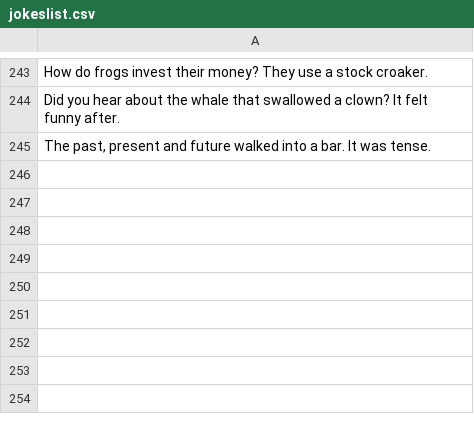
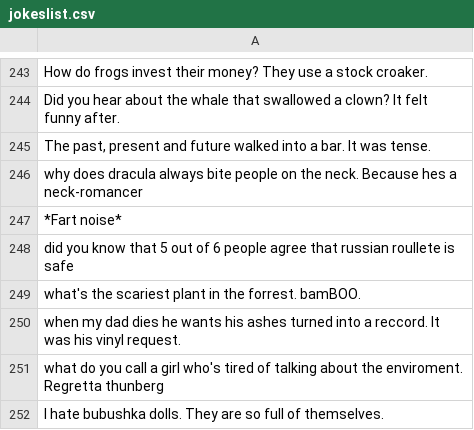
Before and after one commit to con7319/TicklishTitans, a CSV file: ticklishtitansgame/Assets/csv/jokeslist.csv, drawn as a sheet; only a part is shown, gaps mark what is left out; the diff names each change by its address in the sheet, - before the commit and + after, or states it on an @@ line.

Commit message:
new jokes

```diff
--- a/ticklishtitansgame/Assets/csv/jokeslist.csv
+++ b/ticklishtitansgame/Assets/csv/jokeslist.csv
+row 246: why does dracula always bite people on the neck. Because hes a neck-romancer
+row 247: *Fart noise*
+row 248: did you know that 5 out of 6 people agree that russian roullete is safe
+row 249: what's the scariest plant in the forrest. bamBOO.
+row 250: when my dad dies he wants his ashes turned into a reccord. It was his vinyl request.
+row 251: what do you call a girl who's tired of talking about the enviroment. Regretta thunberg
+row 252: I hate bubushka dolls. They are so full of themselves.
```
